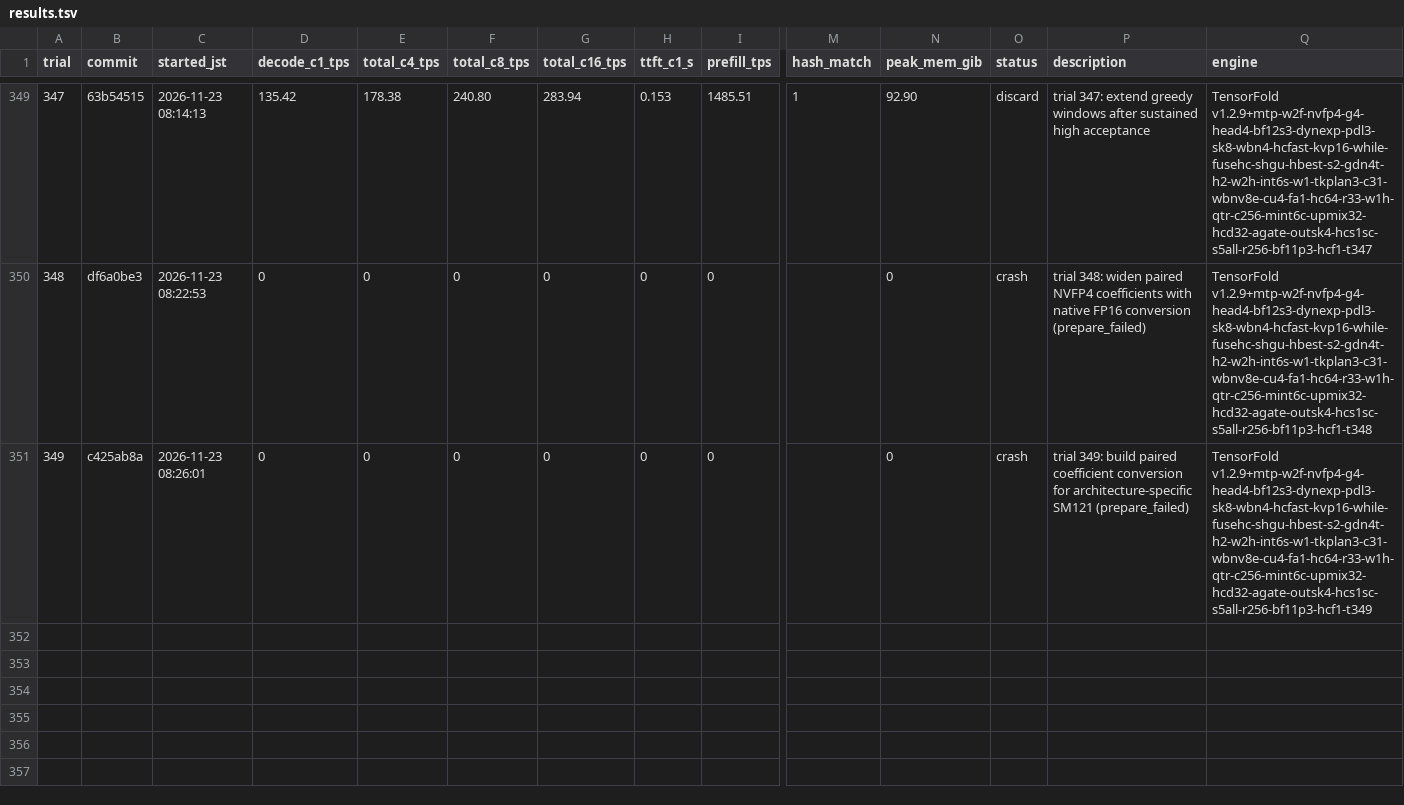
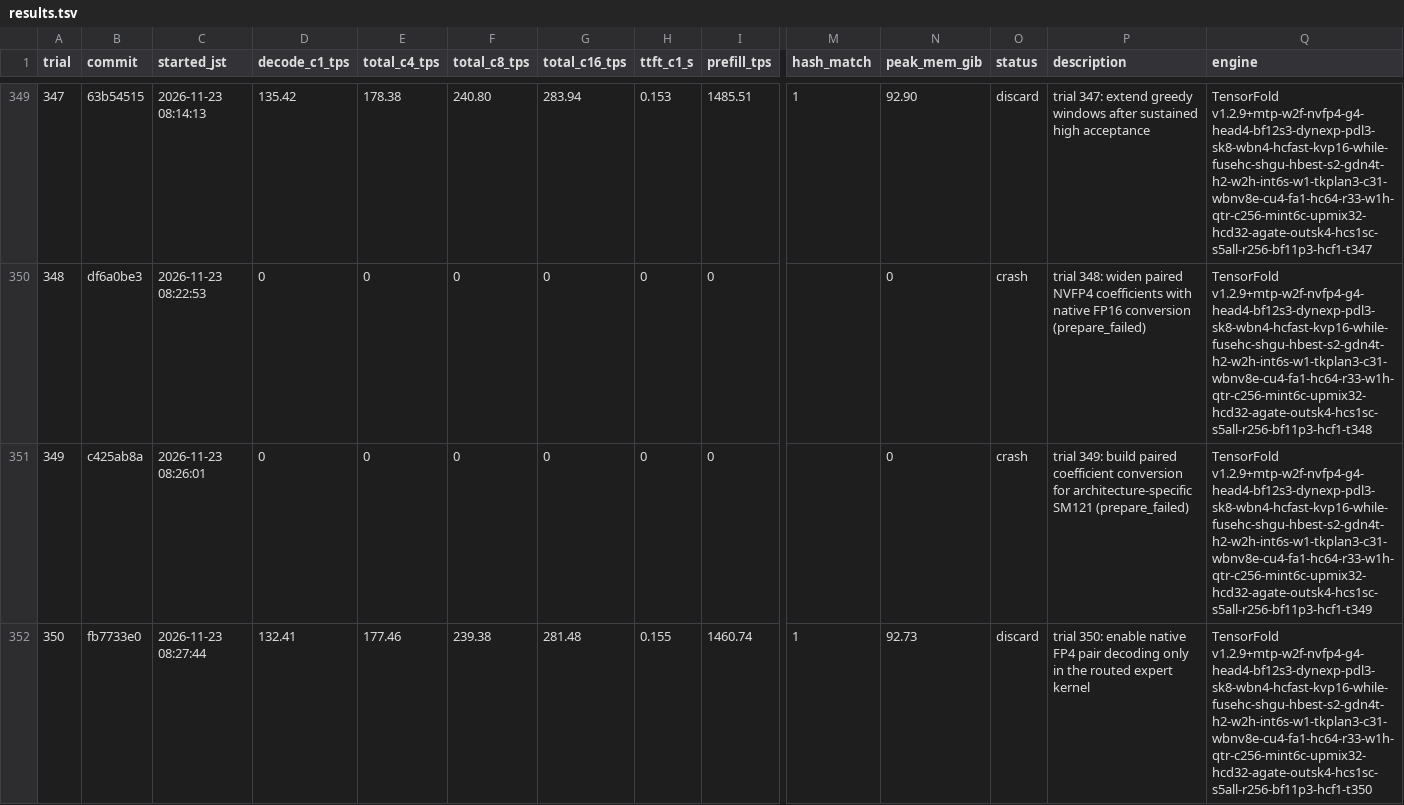
Before and after one commit to 42si/qwen38-flash-next-autoresearch, a TSV file: spark/results.tsv, drawn as a sheet; only a part is shown, gaps mark what is left out; rows hold the shown columns only; the diff names each change by its address in the sheet, - before the commit and + after, or states it on an @@ line.

Commit message:
spark trial 350: discard

```diff
--- a/spark/results.tsv
+++ b/spark/results.tsv
+row 352: 350 | fb7733e0 | 2026-11-23 08:27:44 | 132.41 | 177.46 | 239.38 | 281.48 | 0.155 | 1460.74 | 1 | 92.73 | discard | trial 350: enable native FP4 pair decoding only in the routed expert kernel | TensorFold v1.2.9+mtp-w2f-nvfp4-g4-head4-bf12s3-dynexp-pdl3-sk8-wbn4-hcfast-kvp16-while-fusehc-shgu-hbest-s2-gdn4t-h2-w2h-int6s-w1-tkplan3-c31-wbnv8e-cu4-fa1-hc64-r33-w1h-qtr-c256-mint6c-upmix32-hcd32-agate-outsk4-hcs1sc-s5all-r256-bf11p3-hcf1-t350
```
Also changed, not shown: 2 other files.
